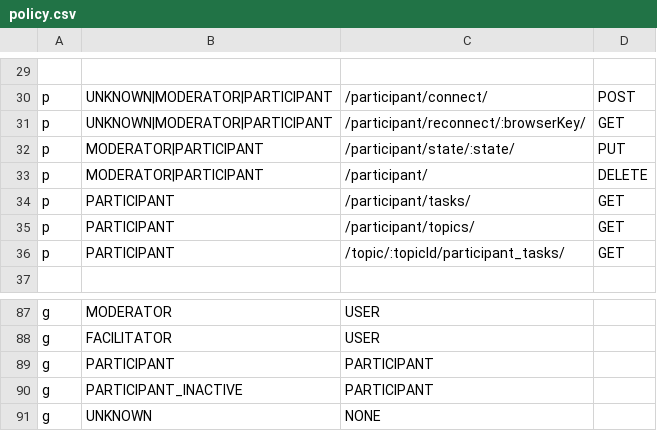
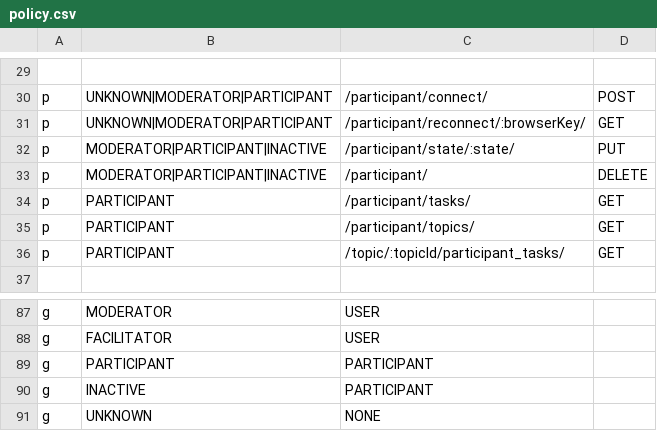
Before and after one commit to Playful-Interactive-Environments/SpaceHuddle, a CSV file: api/resources/auth/policy.csv, drawn as a sheet; only a part is shown, gaps mark what is left out.

Commit message:
#1 update and delete participant

```diff
--- a/api/resources/auth/policy.csv
+++ b/api/resources/auth/policy.csv
@@ -31,4 +31,4 @@ p, UNKNOWN|MODERATOR|PARTICIPANT, /participant/connect/, POST
 p, UNKNOWN|MODERATOR|PARTICIPANT, /participant/reconnect/:browserKey/, GET
-p, MODERATOR|PARTICIPANT, /participant/state/:state/, PUT
-p, MODERATOR|PARTICIPANT, /participant/, DELETE
+p, MODERATOR|PARTICIPANT|INACTIVE, /participant/state/:state/, PUT
+p, MODERATOR|PARTICIPANT|INACTIVE, /participant/, DELETE
 p, PARTICIPANT, /participant/tasks/, GET
@@ -89,3 +89,3 @@ g, FACILITATOR, USER
 g, PARTICIPANT, PARTICIPANT
-g, PARTICIPANT_INACTIVE, PARTICIPANT
+g, INACTIVE, PARTICIPANT
 g, UNKNOWN, NONE
```
Also changed, not shown: 18 other files.
